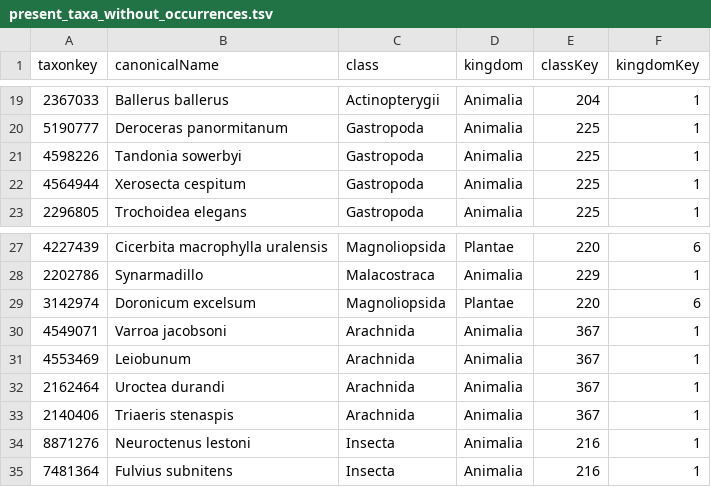
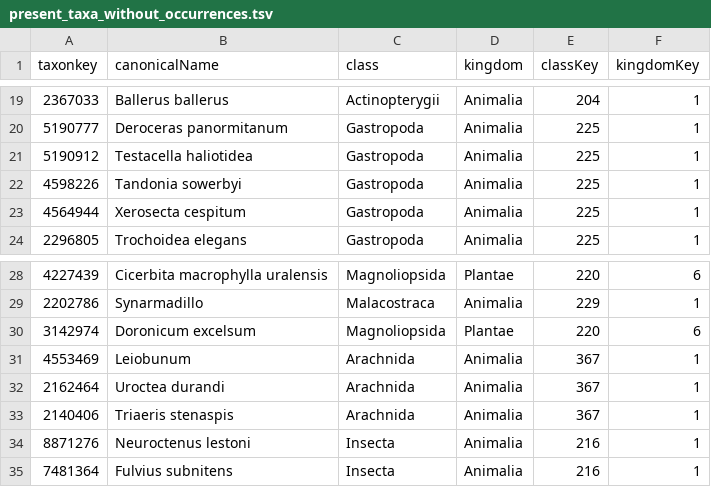
Before and after one commit to trias-project/occurrence, a TSV file: data/output/present_taxa_without_occurrences.tsv, drawn as a sheet; only a part is shown, gaps mark what is left out; the diff covers the shown part only.

```diff
--- a/data/output/present_taxa_without_occurrences.tsv
+++ b/data/output/present_taxa_without_occurrences.tsv
@@ -20,2 +20,3 @@ taxonkey	canonicalName	class	kingdom	classKey	kingdomKey
 5190777	Deroceras panormitanum	Gastropoda	Animalia	225	1
+5190912	Testacella haliotidea	Gastropoda	Animalia	225	1
 4598226	Tandonia sowerbyi	Gastropoda	Animalia	225	1
@@ -29,3 +30,2 @@ taxonkey	canonicalName	class	kingdom	classKey	kingdomKey
 3142974	Doronicum excelsum	Magnoliopsida	Plantae	220	6
-4549071	Varroa jacobsoni	Arachnida	Animalia	367	1
 4553469	Leiobunum	Arachnida	Animalia	367	1
```
Also changed, not shown: 5 added rows and 8 removed rows elsewhere in this file.
